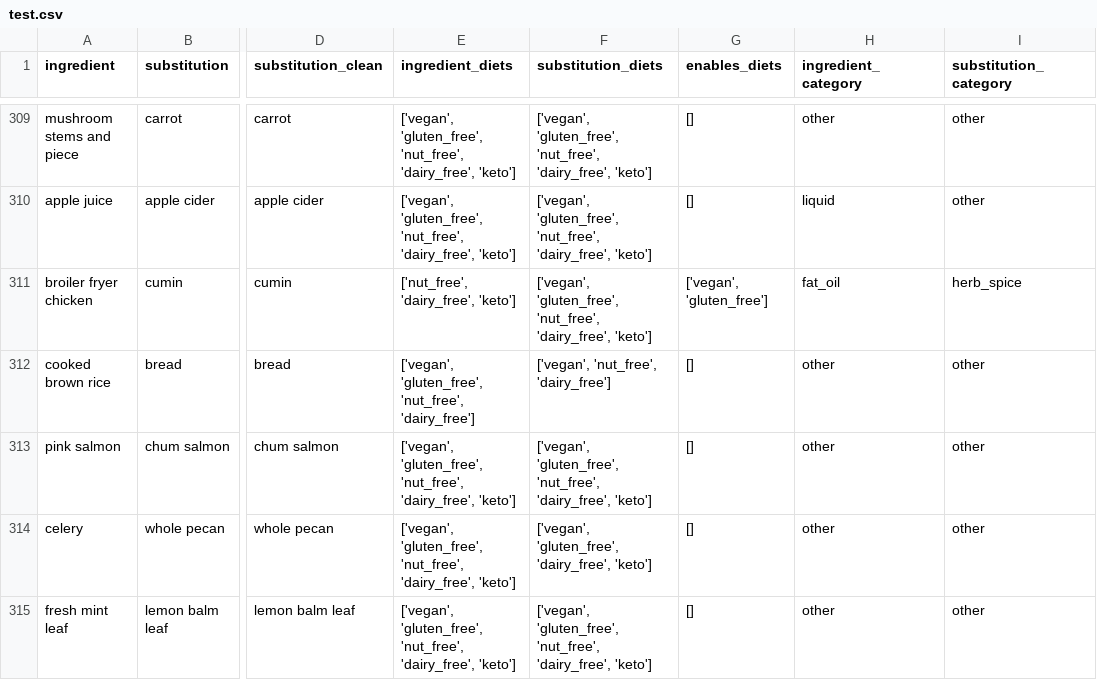
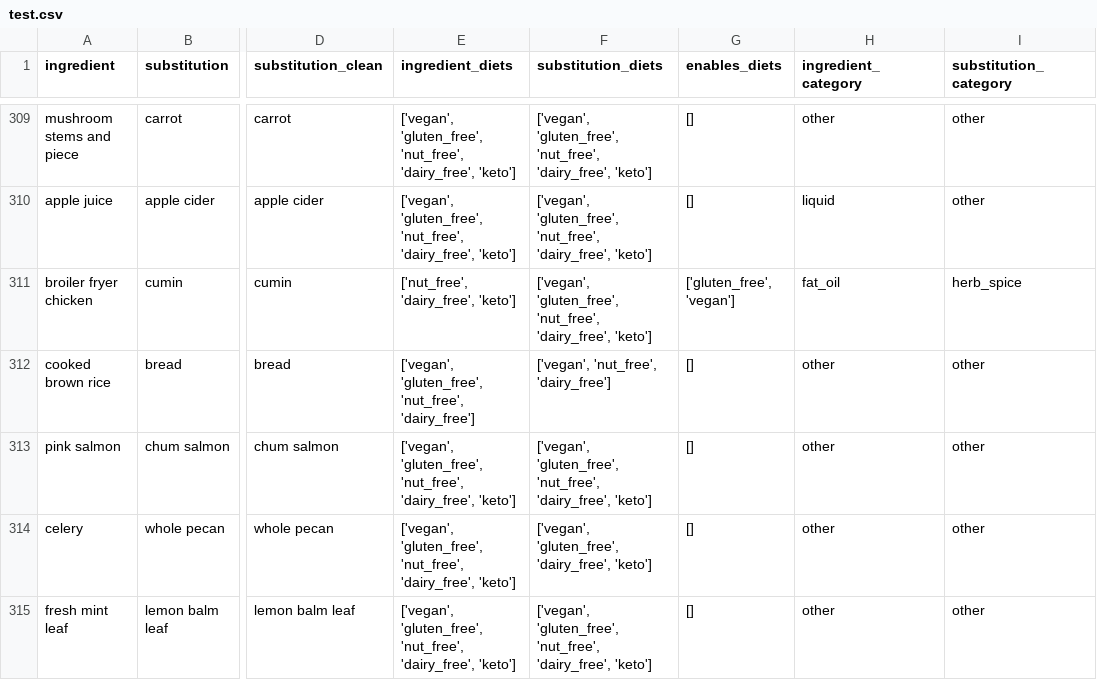
Before and after one commit to aartipotnuru/CS462FinalProject, a CSV file: data/processed/test.csv, drawn as a sheet; only a part is shown, gaps mark what is left out; the diff covers the shown part only; the diff names each change by its address in the sheet, - before the commit and + after, or states it on an @@ line.

```diff
--- a/data/processed/test.csv
+++ b/data/processed/test.csv
-G311 (enables_diets): ['vegan', 'gluten_free']
+G311 (enables_diets): ['gluten_free', 'vegan']
```
Also changed, not shown: 9 edited cells elsewhere in this file, data/processed/val.csv, 6 other files.
